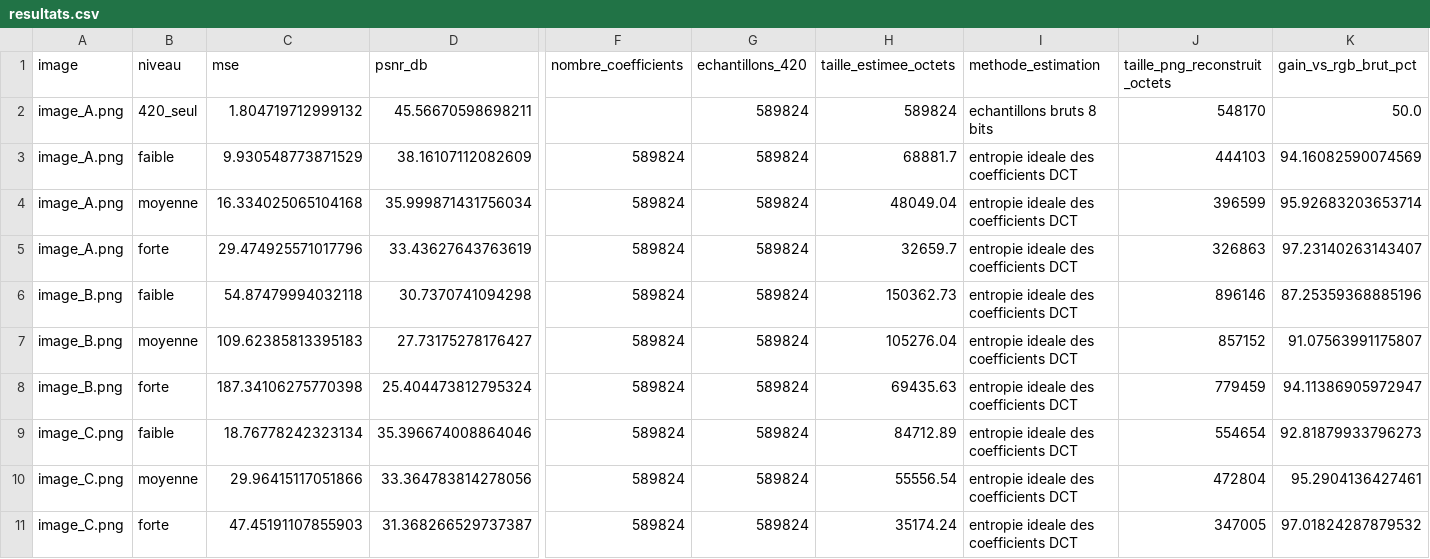
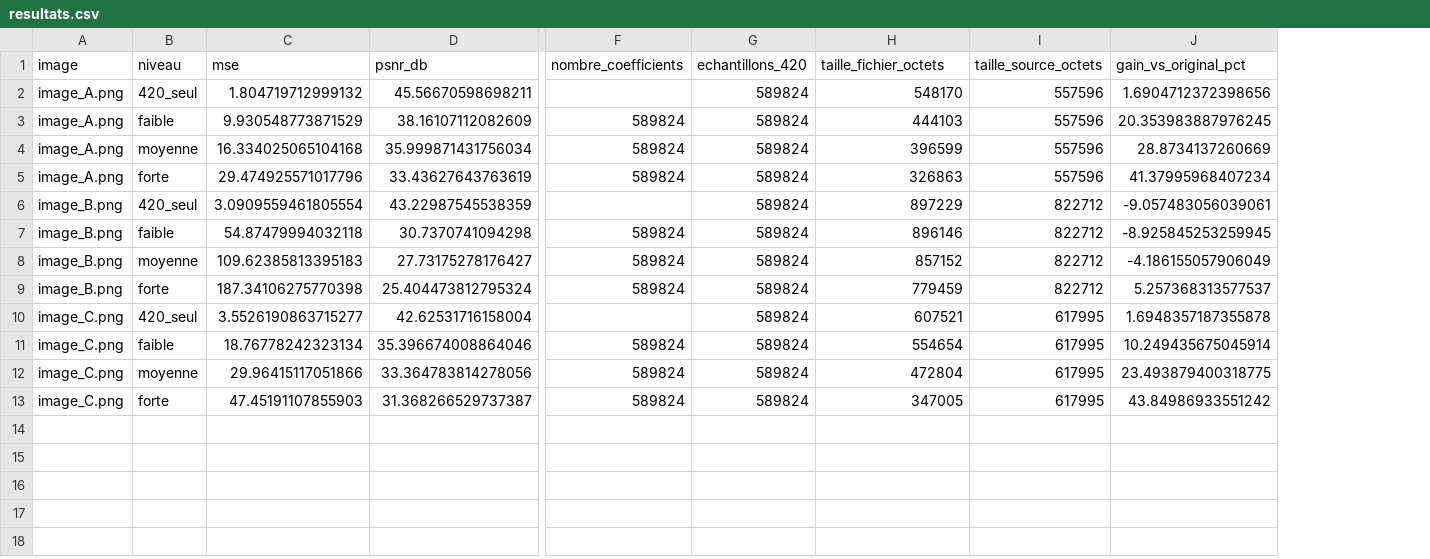
Before and after one commit to alariccl/INF8770_tp2, a CSV file: resultats_tp2/resultats.csv, drawn as a sheet; only a part is shown, gaps mark what is left out; removed rows and columns are numbered as before the commit, all else as after; rows hold the shown columns only; the diff names each change by its address in the sheet, - before the commit and + after, or states it on an @@ line.

```diff
--- a/resultats_tp2/resultats.csv
+++ b/resultats_tp2/resultats.csv
-column H (taille_estimee_octets), rows 2-11: 589824 | 68881.7 | 48049.04 | 32659.7 | 150362.73 | 105276.04 | 69435.63 | 84712.89 | 55556.54 | 35174.24
-column I (methode_estimation), rows 2-11: echantillons bruts 8 bits | entropie ideale des coefficients DCT | entropie ideale des coefficients DCT | entropie ideale des coefficients DCT | entropie ideale des coefficients DCT | entropie ideale des coefficients DCT | entropie ideale des coefficients DCT | entropie ideale des coefficients DCT | entropie ideale des coefficients DCT | entropie ideale des coefficients DCT
-column K (gain_vs_rgb_brut_pct), rows 2-11: 50.0 | 94.16082590074569 | 95.92683203653714 | 97.23140263143407 | 87.25359368885196 | 91.07563991175807 | 94.11386905972947 | 92.81879933796273 | 95.2904136427461 | 97.01824287879532
+column I (taille_source_octets), rows 2-5: all 557596; rows 7-9: all 822712; rows 11-13: all 617995
+column J (gain_vs_original_pct), rows 2-5: 1.6904712372398656 | 20.353983887976245 | 28.8734137260669 | 41.37995968407234; rows 7-9: -8.925845253259945 | -4.186155057906049 | 5.257368313577537; rows 11-13: 10.249435675045914 | 23.493879400318775 | 43.84986933551242
-H1: taille_png_reconstruit_octets
+H1: taille_fichier_octets
+row 6: image_B.png | 420_seul | 3.0909559461805554 | 43.22987545538359 |  | 589824 | 897229 | 822712 | -9.057483056039061
+row 10: image_C.png | 420_seul | 3.5526190863715277 | 42.62531716158004 |  | 589824 | 607521 | 617995 | 1.6948357187355878
```
Also changed, not shown: 11 other files.
